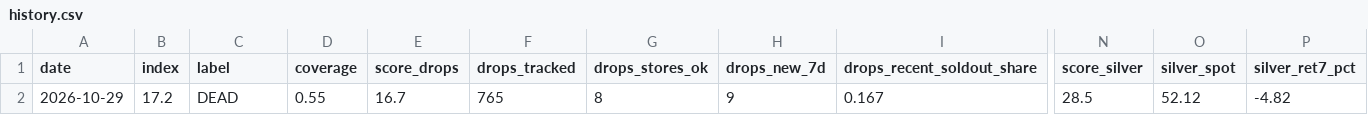
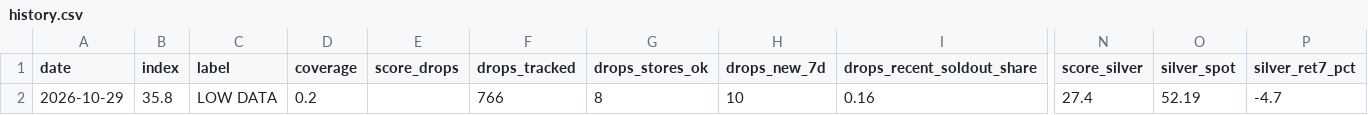
Before and after one commit to yazidTheThird/silver-market-heat-index, a CSV file: data/history.csv, drawn as a sheet; only a part is shown, gaps mark what is left out; removed rows and columns are numbered as before the commit, all else as after; rows hold the shown columns only; the diff names each change by its address in the sheet, - before the commit and + after, or states it on an @@ line.

```diff
--- a/data/history.csv
+++ b/data/history.csv
-row 2: 2026-10-29 | 17.2 | DEAD | 0.55 | 16.7 | 765 | 8 | 9 | 0.167 | 28.5 | 52.12 | -4.82
+row 2: 2026-10-29 | 35.8 | LOW DATA | 0.2 |  | 766 | 8 | 10 | 0.16 | 27.4 | 52.19 | -4.7
```
Also changed, not shown: data/drops_state.csv, 2 other files.
